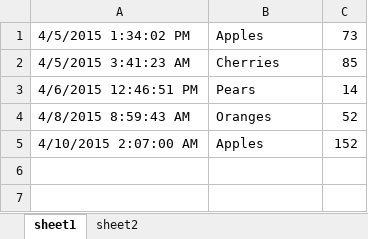
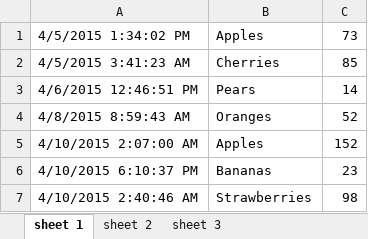
Before and after one commit to GitauHarrison/automate-the-boring-stuff, an Excel workbook: workingWithExcelSpreadsheets/example.xlsx, sheet sheet 1, drawn as a sheet; values as stored, in another font and other column widths than the file's, no borders; the diff names each change by its address in the sheet, - before the commit and + after, or states it on an @@ line.

Commit message:
Update example.xlsx file with data; create new empty file censuspopdata.xlsx

```diff
--- a/workingWithExcelSpreadsheets/example.xlsx (sheet sheet 1)
+++ b/workingWithExcelSpreadsheets/example.xlsx (sheet sheet 1)
-sheet tab: sheet1
+sheet tab: sheet 1
-sheet tab: sheet2
+sheet tab: sheet 2
+sheet tab: sheet 3
+row 6: 4/10/2015 6:10:37 PM | Bananas | 23
+row 7: 4/10/2015 2:40:46 AM | Strawberries | 98
```
Also changed, not shown: 1 other file.
